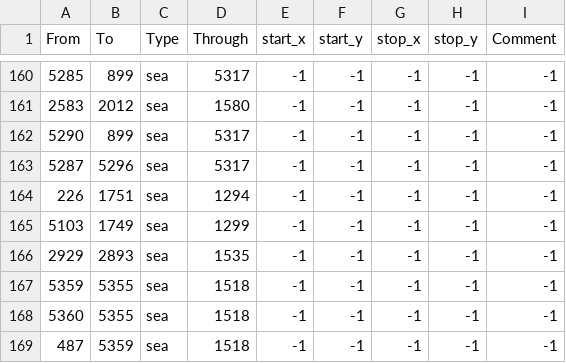
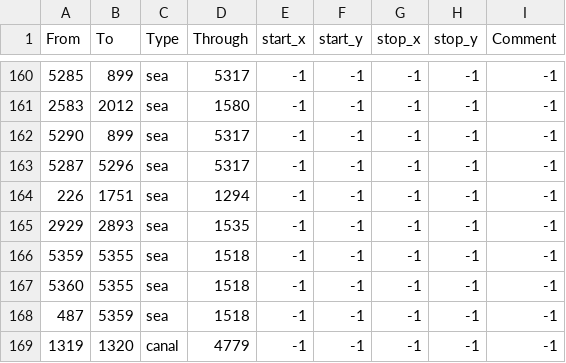
Before and after one commit to mateox222/Eu4-The-Odd-Empires--BETA, a CSV file: map/adjacencies.csv, drawn as a sheet; only a part is shown, gaps mark what is left out; the shorter side is filled out with more unchanged rows; the diff names each change by its address in the sheet, - before the commit and + after, or states it on an @@ line.

```diff
--- a/map/adjacencies.csv
+++ b/map/adjacencies.csv
-row 165: 5103 | 1749 | sea | 1299 | -1 | -1 | -1 | -1 | -1
```
Also changed, not shown: 16 other files.
